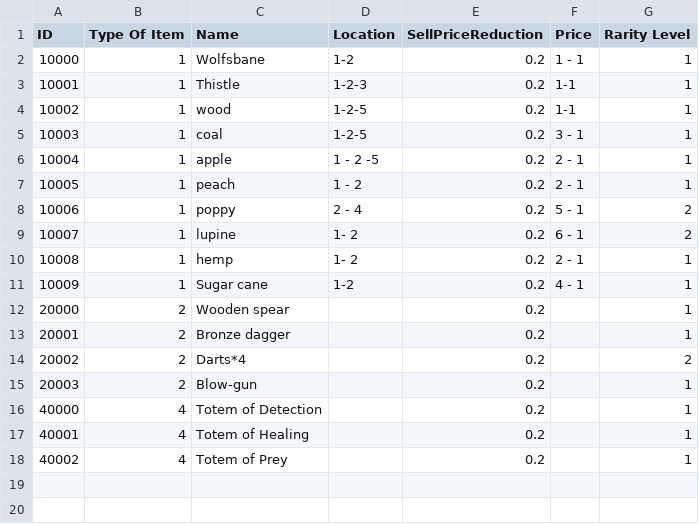
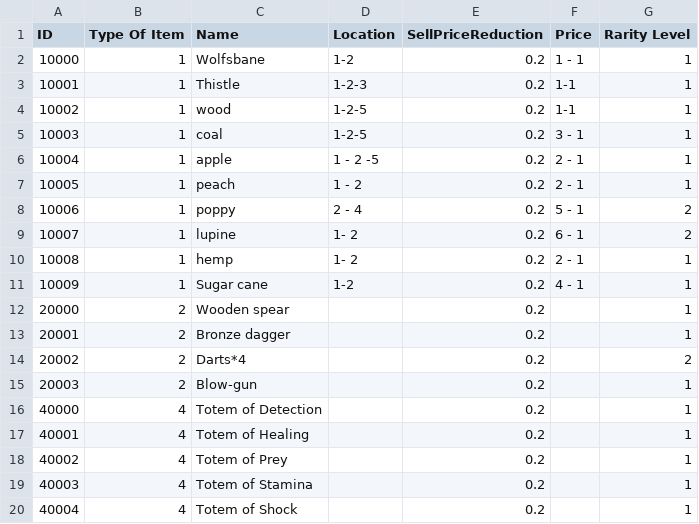
Before and after one commit to Hatuls/Wild-Netter2, a CSV file: WildNetter/Assets/Resources/ItemData.csv, drawn as a sheet.

Commit message:
Change To Totems

```diff
--- a/WildNetter/Assets/Resources/ItemData.csv
+++ b/WildNetter/Assets/Resources/ItemData.csv
@@ -18 +18,3 @@
 40002,4,Totem of Prey,,0.2,,1
+40003,4,Totem of Stamina,,0.2,,1
+40004,4,Totem of Shock,,0.2,,1
```
Also changed, not shown: 32 other files.
